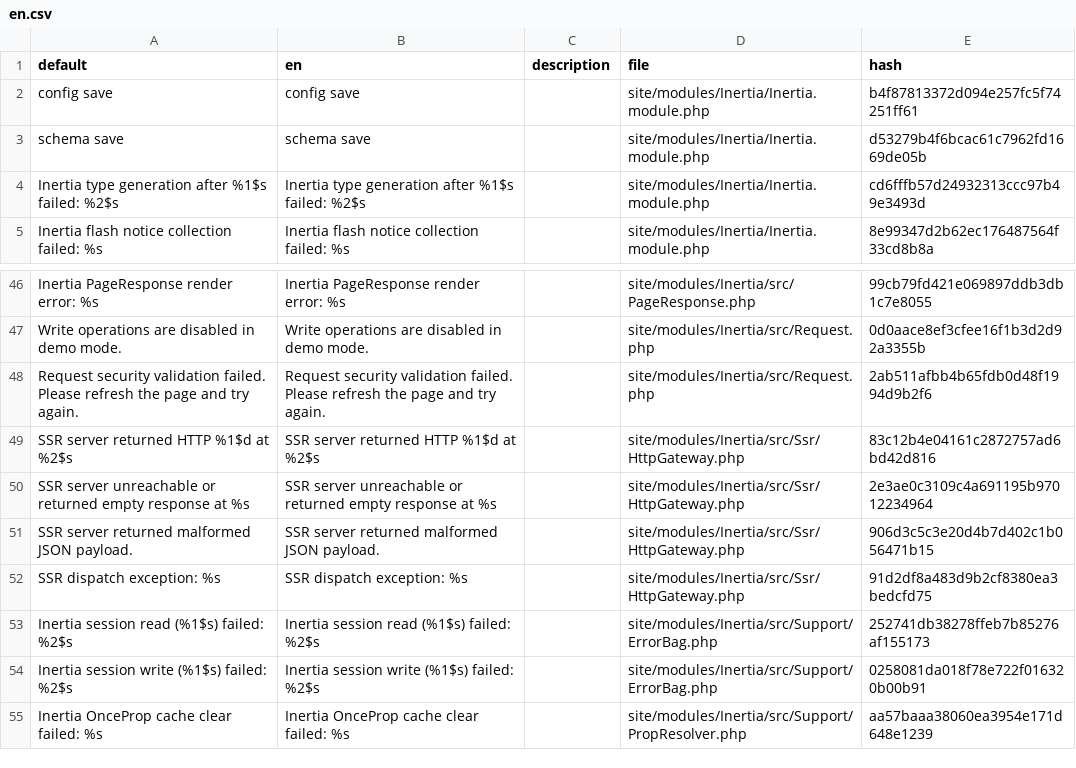
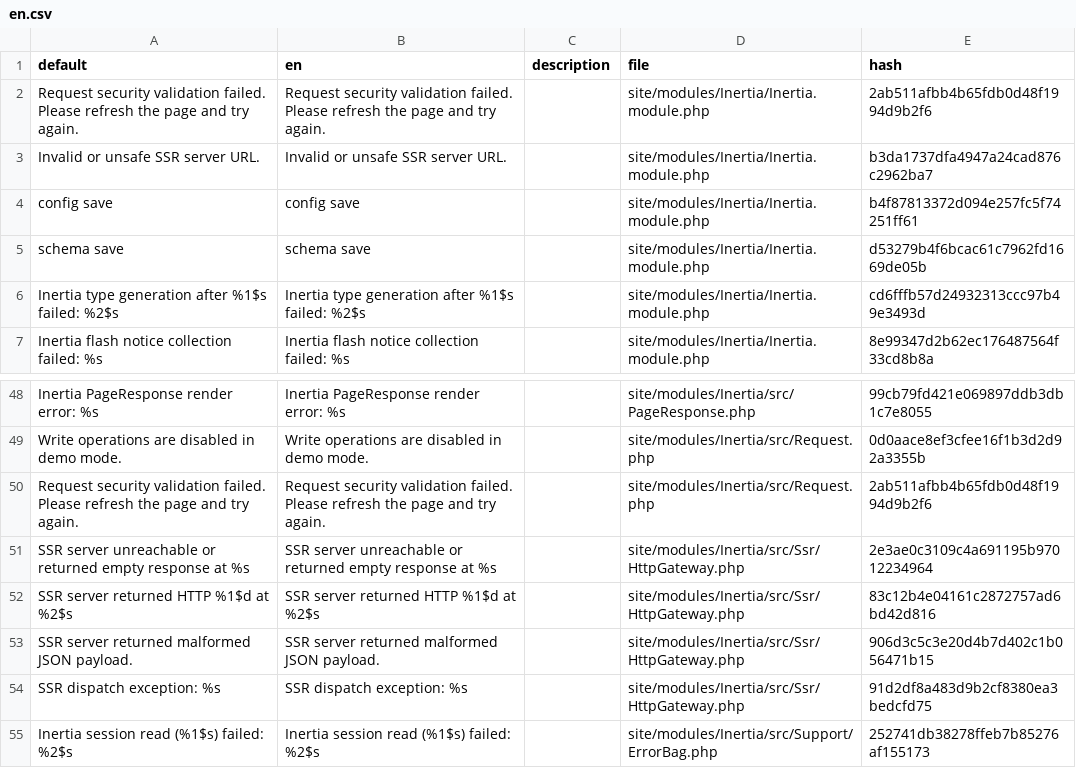
Before and after one commit to trk/Inertia, a CSV file: languages/en.csv, drawn as a sheet; only a part is shown, gaps mark what is left out; the shorter side is filled out with more unchanged rows; the diff names each change by its address in the sheet, - before the commit and + after, or states it on an @@ line.

```diff
--- a/languages/en.csv
+++ b/languages/en.csv
+row 2: Request security validation failed. Please refresh the page and try again. | Request security validation failed. Please refresh the page and try again. |  | site/modules/Inertia/Inertia.module.php | 2ab511afbb4b65fdb0d48f1994d9b2f6
+row 3: Invalid or unsafe SSR server URL. | Invalid or unsafe SSR server URL. |  | site/modules/Inertia/Inertia.module.php | b3da1737dfa4947a24cad876c2962ba7
@@ row 50 moved to row 51: SSR server unreachable or returned empty… @@
```
Also changed, not shown: languages/de.csv, languages/es.csv, 3 other files.
